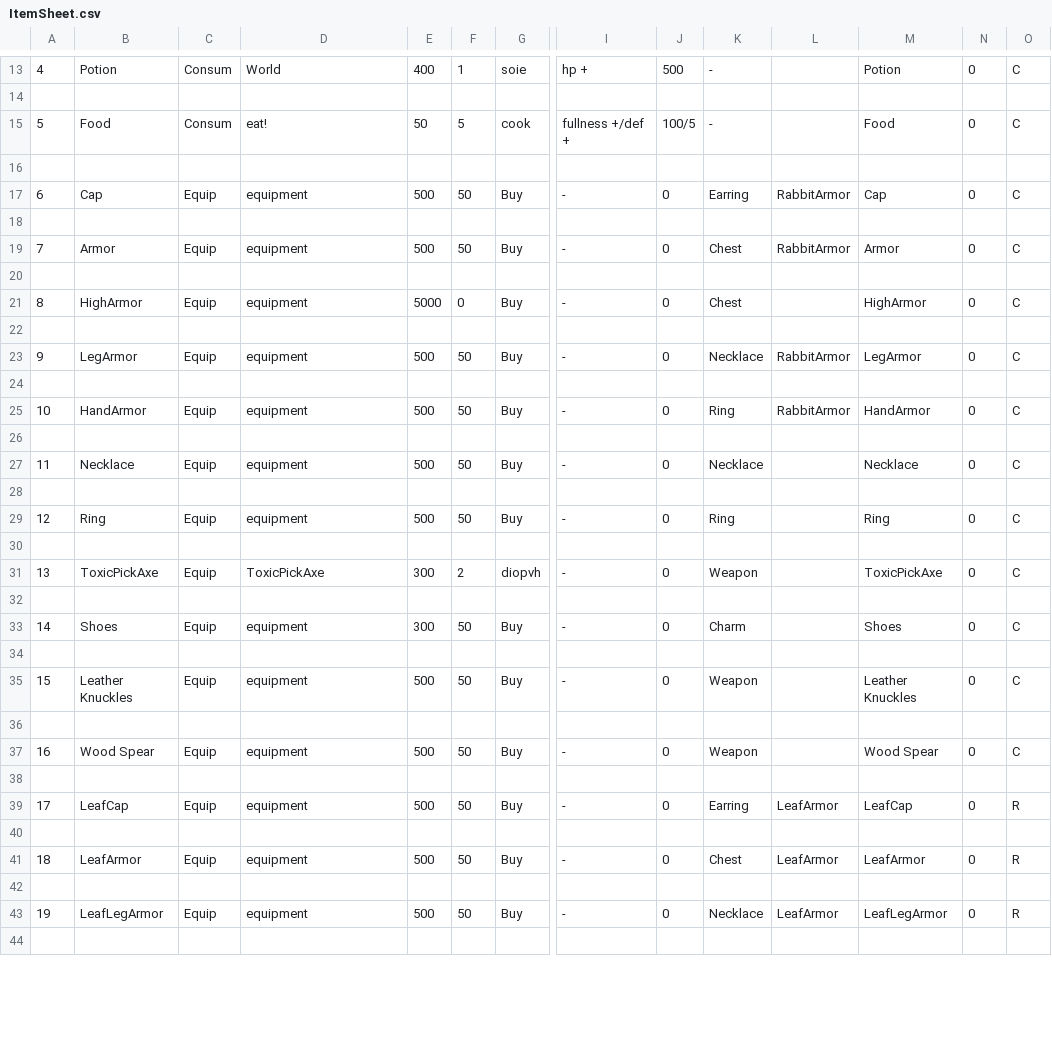
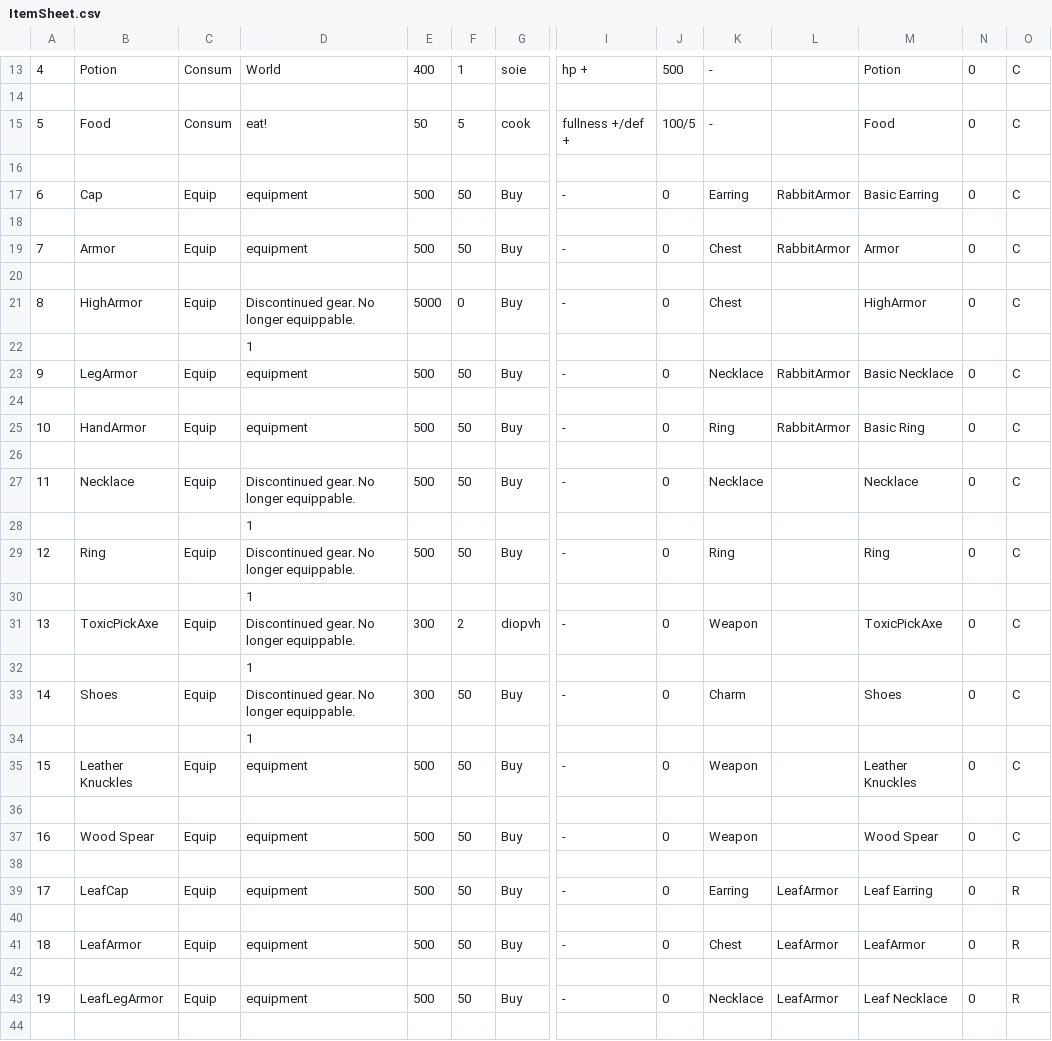
Before and after one commit to coolblue1853/ProjectB, a CSV file: Assets/Resources/ItemSheet.csv, drawn as a sheet; only a part is shown, gaps mark what is left out; removed rows and columns are numbered as before the commit, all else as after; rows hold the shown columns only; the diff covers the shown part only; the diff names each change by its address in the sheet, - before the commit and + after, or states it on an @@ line.

```diff
--- a/Assets/Resources/ItemSheet.csv
+++ b/Assets/Resources/ItemSheet.csv
-M17: Cap
+M17: Basic Earring
-D21: equipment
+D21: Discontinued gear. No longer equippable.
+row 22:  |  |  | 1
+row 23: 9 | LegArmor | Equip | equipment | 500 | 50 | Buy | - | 0 | Necklace | RabbitArmor | Basic Necklace | 0 | C
-A25: 9
+A25: 10
-B25: LegArmor
+B25: HandArmor
-K25: Necklace
+K25: Ring
-M25: LegArmor
+M25: Basic Ring
-row 25: 10 | HandArmor | Equip | equipment | 500 | 50 | Buy | - | 0 | Ring | RabbitArmor | HandArmor | 0 | C
-row 26: (empty)
-D27: equipment
+D27: Discontinued gear. No longer equippable.
-D28: (empty)
+D28: 1
-D29: equipment
+D29: Discontinued gear. No longer equippable.
-D30: (empty)
+D30: 1
-D31: ToxicPickAxe
+D31: Discontinued gear. No longer equippable.
-D32: (empty)
+D32: 1
-D33: equipment
+D33: Discontinued gear. No longer equippable.
-D34: (empty)
+D34: 1
-M39: LeafCap
+M39: Leaf Earring
-M43: LeafLegArmor
+M43: Leaf Necklace
```
Also changed, not shown: 79 edited cells elsewhere in this file, Assets/Resources/ArmorCraftRecipes.csv, Assets/Resources/Floor2Preview/Floor2ItemSheet.csv, 30 other files.
